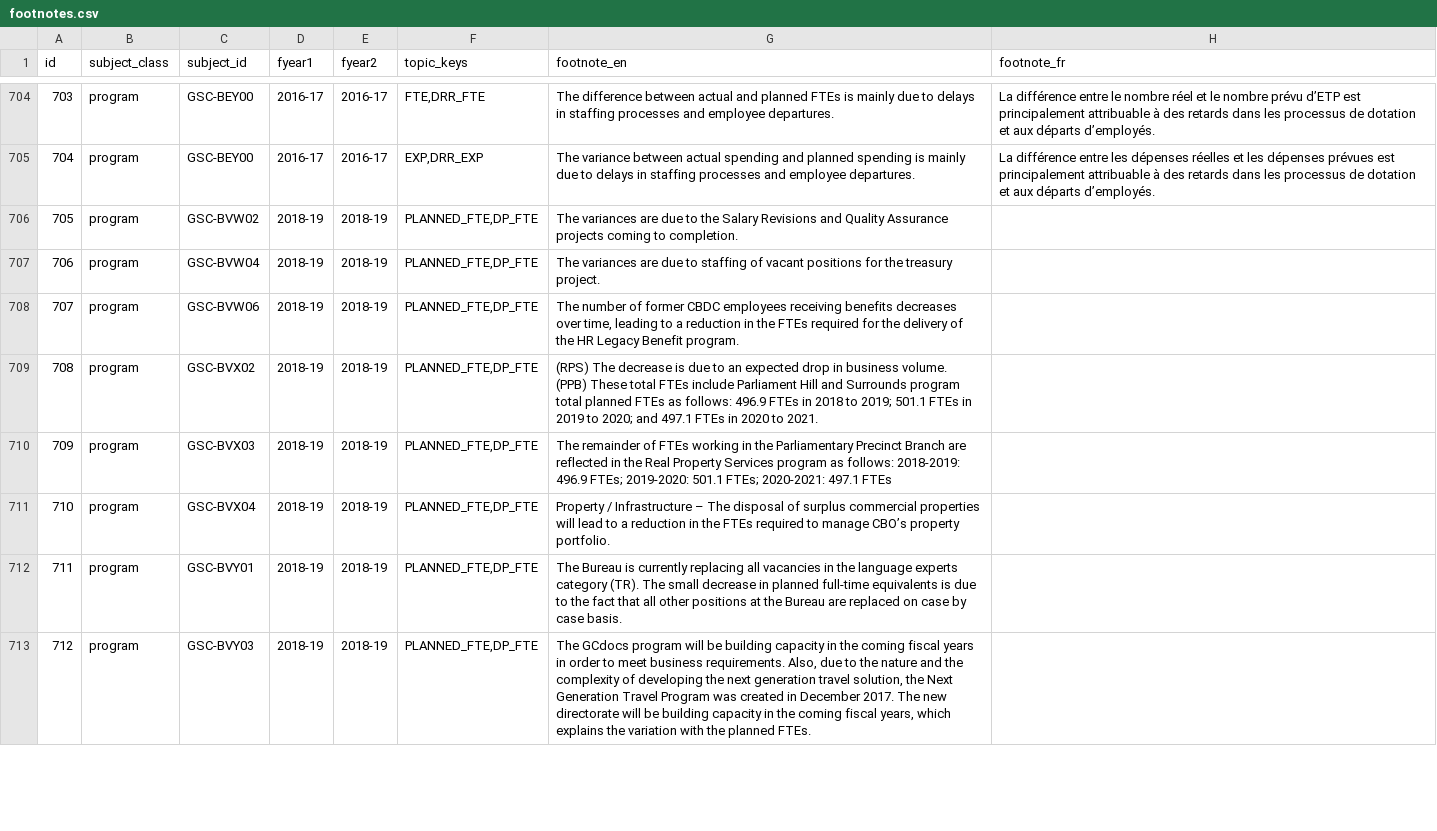
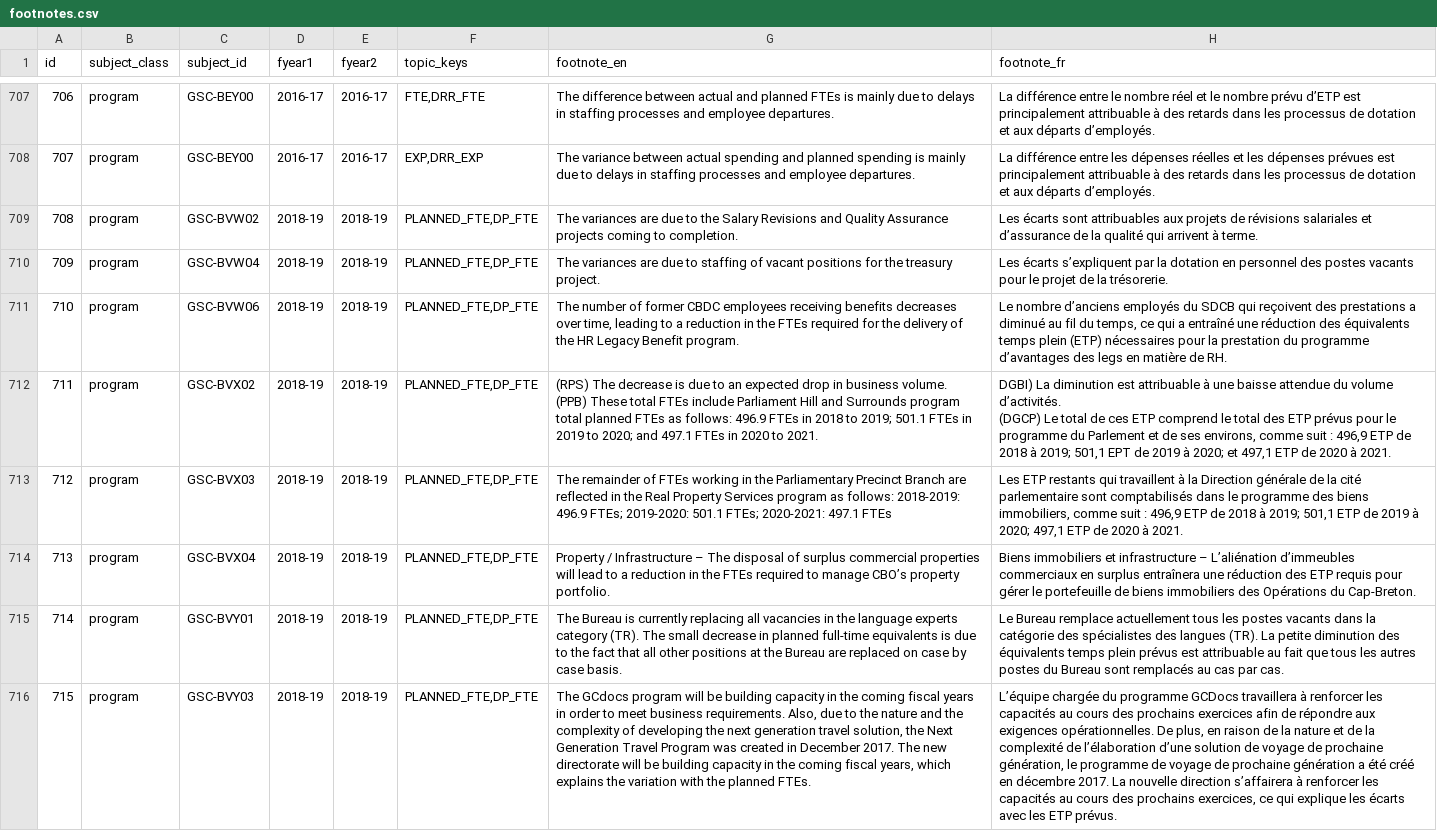
Before and after one commit to TBS-EACPD/infobase, a CSV file: data/footnotes.csv, drawn as a sheet; only a part is shown, gaps mark what is left out; addresses are those after the commit; ↵ is a line break in a cell; the diff covers the shown part only; the diff names each change by its address in the sheet, - before the commit and + after, or states it on an @@ line.

Commit message:
update data

```diff
--- a/data/footnotes.csv
+++ b/data/footnotes.csv
@@ column A (id) renumbered from row 6 down @@
-H709 (footnote_fr): (empty)
+H709 (footnote_fr): Les écarts sont attribuables aux projets de révisions salariales et d’assurance de la qualité qui arrivent à terme.
-H710 (footnote_fr): (empty)
+H710 (footnote_fr): Les écarts s’expliquent par la dotation en personnel des postes vacants pour le projet de la trésorerie.
-H711 (footnote_fr): (empty)
+H711 (footnote_fr): Le nombre d’anciens employés du SDCB qui reçoivent des prestations a diminué au fil du temps, ce qui a entraîné une réduction des équivalents temps plein (ETP) nécessaires pour la prestation du programme d’avantages des legs en matière de RH.
-H712 (footnote_fr): (empty)
+H712 (footnote_fr): DGBI) La diminution est attribuable à une baisse attendue du volume d’activités. ↵ (DGCP) Le total de ces ETP comprend le total des ETP prévus pour le programme du Parlement et de ses environs, comme suit : 496,9 ETP de 2018 à 2019; 501,1 EPT de 2019 à 2020; et 497,1 ETP de 2020 à 2021.
-H713 (footnote_fr): (empty)
+H713 (footnote_fr): Les ETP restants qui travaillent à la Direction générale de la cité parlementaire sont comptabilisés dans le programme des biens immobiliers, comme suit : 496,9 ETP de 2018 à 2019; 501,1 ETP de 2019 à 2020; 497,1 ETP de 2020 à 2021.
-H714 (footnote_fr): (empty)
+H714 (footnote_fr): Biens immobiliers et infrastructure – L’aliénation d’immeubles commerciaux en surplus entraînera une réduction des ETP requis pour gérer le portefeuille de biens immobiliers des Opérations du Cap-Breton.
-H715 (footnote_fr): (empty)
+H715 (footnote_fr): Le Bureau remplace actuellement tous les postes vacants dans la catégorie des spécialistes des langues (TR). La petite diminution des équivalents temps plein prévus est attribuable au fait que tous les autres postes du Bureau sont remplacés au cas par cas.
-H716 (footnote_fr): (empty)
+H716 (footnote_fr): L’équipe chargée du programme GCDocs travaillera à renforcer les capacités au cours des prochains exercices afin de répondre aux exigences opérationnelles. De plus, en raison de la nature et de la complexité de l’élaboration d’une solution de voyage de prochaine génération, le programme de voyage de prochaine génération a été créé en décembre 2017. La nouvelle direction s’affairera à renforcer les capacités au cours des prochains exercices, ce qui explique les écarts avec les ETP prévus.
```
Also changed, not shown: 3 added rows and 8 edited cells elsewhere in this file, data/DeptcodetoTableID.csv, data/Results.csv, 8 other files.
